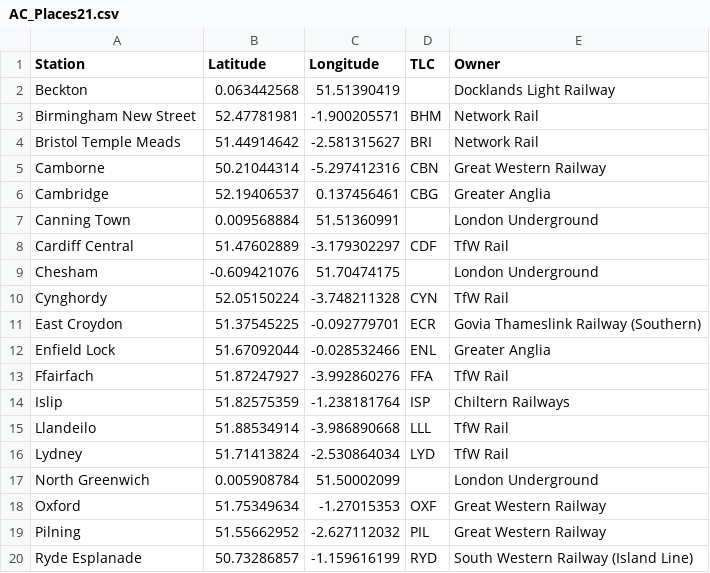
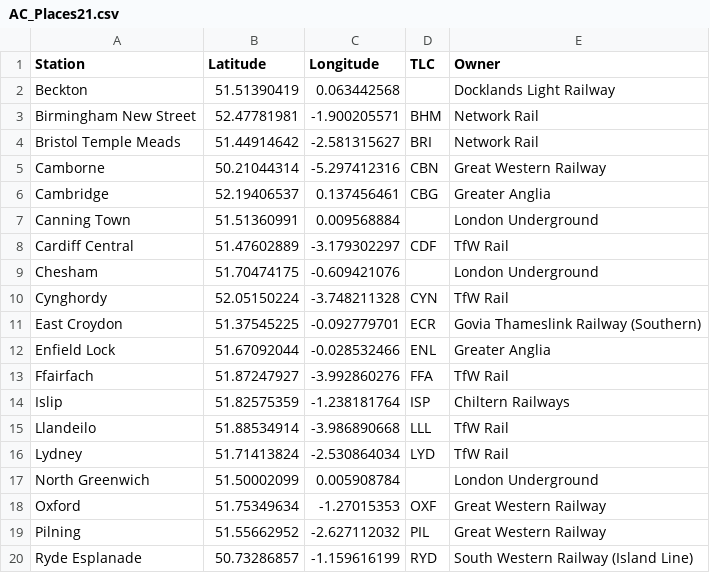
Before and after one commit to NuttyTrains/NuttyTrains.github.io, a CSV file: data/AC_Places21.csv, drawn as a sheet; only a part is shown.

Commit message:
ok, I think you put them the wrong way around, but ok

```diff
--- a/data/AC_Places21.csv
+++ b/data/AC_Places21.csv
@@ -1,3 +1,3 @@
 Station,Latitude,Longitude,TLC,Owner
-Beckton,0.063442568,51.51390419,,Docklands Light Railway
+Beckton,51.51390419,0.063442568,,Docklands Light Railway
 Birmingham New Street,52.47781981,-1.900205571,BHM,Network Rail
@@ -6,5 +6,5 @@ Camborne,50.21044314,-5.297412316,CBN,Great Western Railway
 Cambridge,52.19406537,0.137456461,CBG,Greater Anglia
-Canning Town,0.009568884,51.51360991,,London Underground
+Canning Town,51.51360991,0.009568884,,London Underground
 Cardiff Central,51.47602889,-3.179302297,CDF,TfW Rail
-Chesham,-0.609421076,51.70474175,,London Underground
+Chesham,51.70474175,-0.609421076,,London Underground
 Cynghordy,52.05150224,-3.748211328,CYN,TfW Rail
@@ -16,3 +16,3 @@ Llandeilo,51.88534914,-3.986890668,LLL,TfW Rail
 Lydney,51.71413824,-2.530864034,LYD,TfW Rail
-North Greenwich,0.005908784,51.50002099,,London Underground
+North Greenwich,51.50002099,0.005908784,,London Underground
 Oxford,51.75349634,-1.27015353,OXF,Great Western Railway
```
